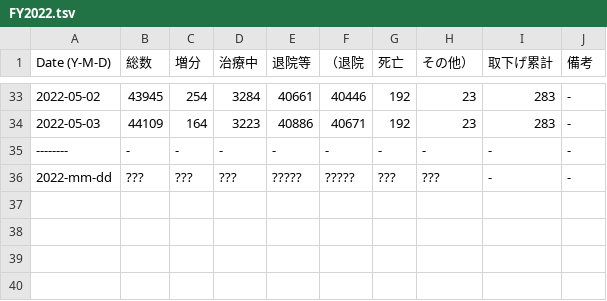
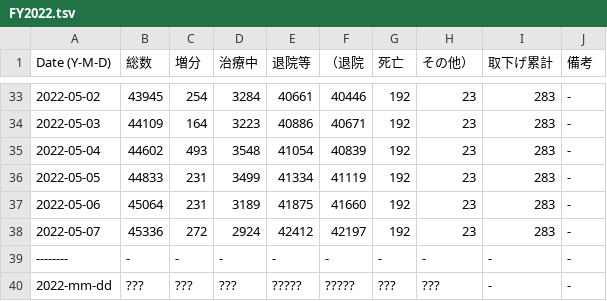
Before and after one commit to hohno-46466/sZone--COVID-19, a TSV file: COVID-19/Japan/Ishikawa/FY2022.tsv, drawn as a sheet; only a part is shown, gaps mark what is left out; the diff names each change by its address in the sheet, - before the commit and + after, or states it on an @@ line.

```diff
--- a/COVID-19/Japan/Ishikawa/FY2022.tsv
+++ b/COVID-19/Japan/Ishikawa/FY2022.tsv
+row 35: 2022-05-04 | 44602 | 493 | 3548 | 41054 | 40839 | 192 | 23 | 283 | -
+row 36: 2022-05-05 | 44833 | 231 | 3499 | 41334 | 41119 | 192 | 23 | 283 | -
+row 37: 2022-05-06 | 45064 | 231 | 3189 | 41875 | 41660 | 192 | 23 | 283 | -
+row 38: 2022-05-07 | 45336 | 272 | 2924 | 42412 | 42197 | 192 | 23 | 283 | -
```
Also changed, not shown: 2 other files.
